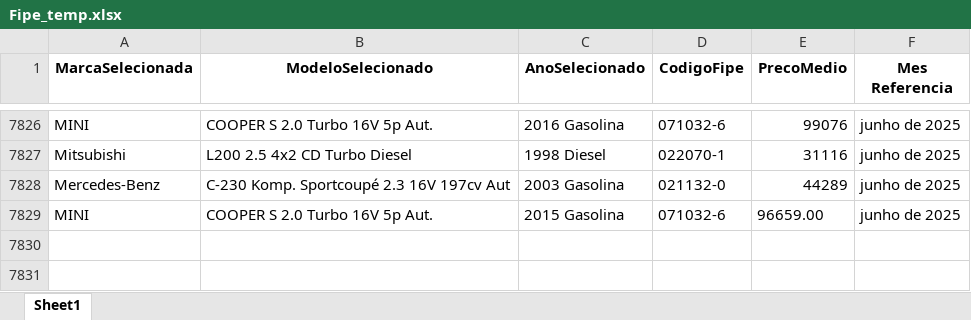
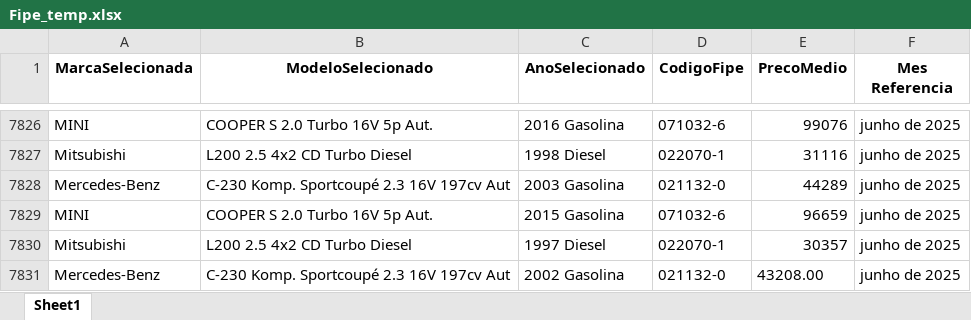
Before and after one commit to GabrielBright/Scraping_fiep, an Excel workbook: Fipe_temp.xlsx, sheet Sheet1, drawn as a sheet; only a part is shown, gaps mark what is left out; values as stored, in another font and other column widths than the file's, no borders; the diff names each change by its address in the sheet, - before the commit and + after, or states it on an @@ line.

```diff
--- a/Fipe_temp.xlsx (sheet Sheet1)
+++ b/Fipe_temp.xlsx (sheet Sheet1)
-E7829 (PrecoMedio): 96659.00
+E7829 (PrecoMedio): 96659
+row 7830: Mitsubishi | L200 2.5 4x2 CD Turbo Diesel | 1997 Diesel | 022070-1 | 30357 | junho de 2025
+row 7831: Mercedes-Benz | C-230 Komp. Sportcoupé 2.3 16V 197cv Aut | 2002 Gasolina | 021132-0 | 43208.00 | junho de 2025
```
Also changed, not shown: 1 other file.
